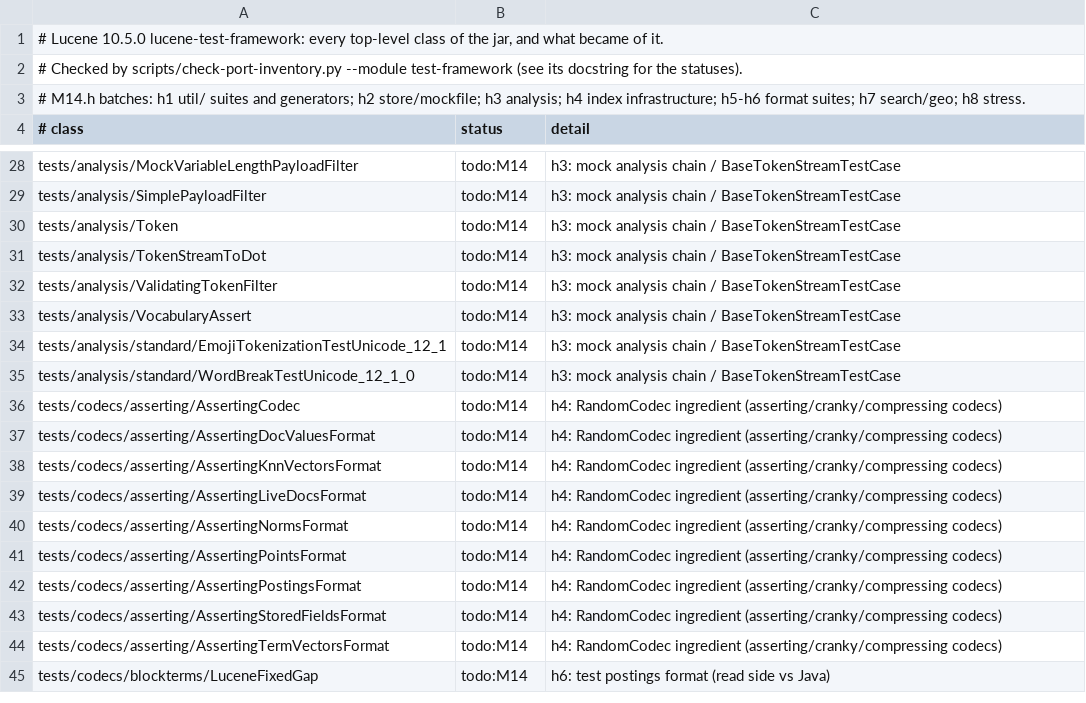
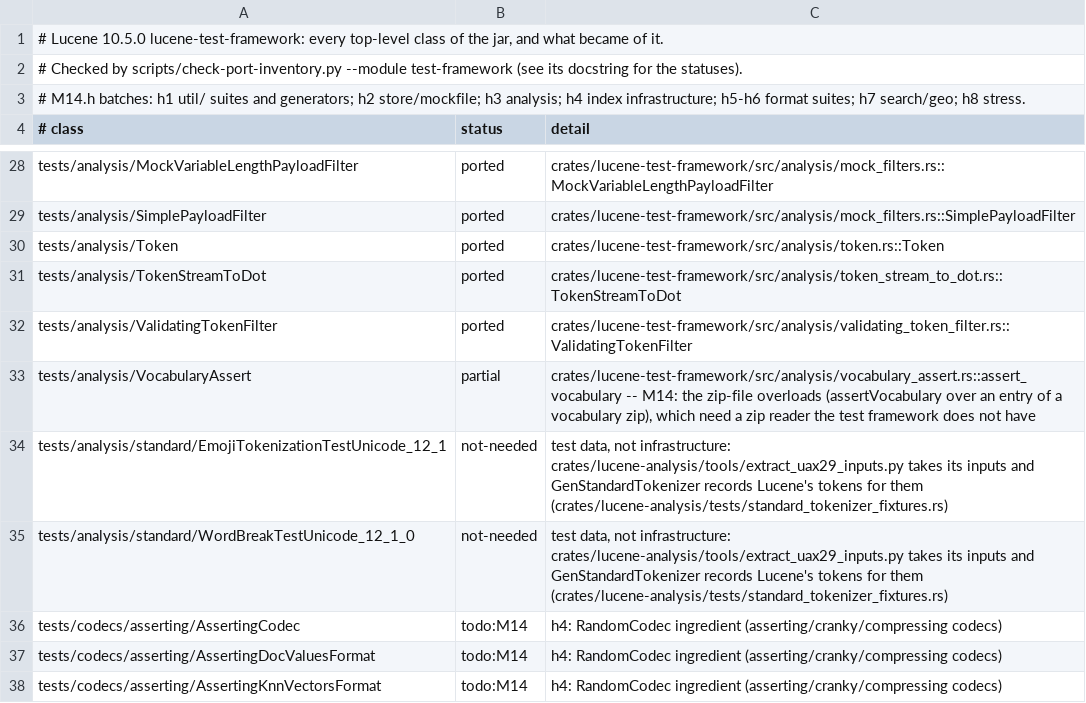
Before and after one commit to huyz0/lucene-rust, a TSV file: docs/inventory/lucene-test-framework.tsv, drawn as a sheet; only a part is shown, gaps mark what is left out; the shorter side is filled out with more unchanged rows; the diff covers the shown part only; the diff names each change by its address in the sheet, - before the commit and + after, or states it on an @@ line.

```diff
--- a/docs/inventory/lucene-test-framework.tsv
+++ b/docs/inventory/lucene-test-framework.tsv
-B28:B32 (status): todo:M14
+B28:B32 (status): ported
-C28 (detail): h3: mock analysis chain / BaseTokenStreamTestCase
+C28 (detail): crates/lucene-test-framework/src/analysis/mock_filters.rs::MockVariableLengthPayloadFilter
-C29 (detail): h3: mock analysis chain / BaseTokenStreamTestCase
+C29 (detail): crates/lucene-test-framework/src/analysis/mock_filters.rs::SimplePayloadFilter
-C30 (detail): h3: mock analysis chain / BaseTokenStreamTestCase
+C30 (detail): crates/lucene-test-framework/src/analysis/token.rs::Token
-C31 (detail): h3: mock analysis chain / BaseTokenStreamTestCase
+C31 (detail): crates/lucene-test-framework/src/analysis/token_stream_to_dot.rs::TokenStreamToDot
-C32 (detail): h3: mock analysis chain / BaseTokenStreamTestCase
+C32 (detail): crates/lucene-test-framework/src/analysis/validating_token_filter.rs::ValidatingTokenFilter
-B33 (status): todo:M14
+B33 (status): partial
-C33 (detail): h3: mock analysis chain / BaseTokenStreamTestCase
+C33 (detail): crates/lucene-test-framework/src/analysis/vocabulary_assert.rs::assert_vocabulary -- M14: the zip-file overloads (assertVocabulary over an entry of a vocabulary zip), which need a zip reader the test framework does not have
-B34:B35 (status): todo:M14
+B34:B35 (status): not-needed
-C34:C35 (detail): h3: mock analysis chain / BaseTokenStreamTestCase
+C34:C35 (detail): test data, not infrastructure: crates/lucene-analysis/tools/extract_uax29_inputs.py takes its inputs and GenStandardTokenizer records Lucene's tokens for them (crates/lucene-analysis/tests/standard_tokenizer_fixtures.rs)
```
Also changed, not shown: 46 edited cells elsewhere in this file, 30 other files.
